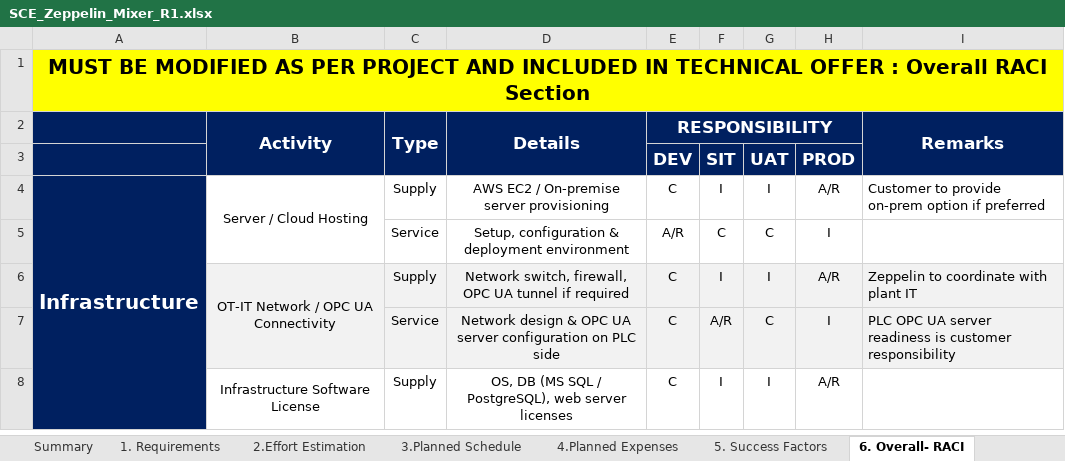
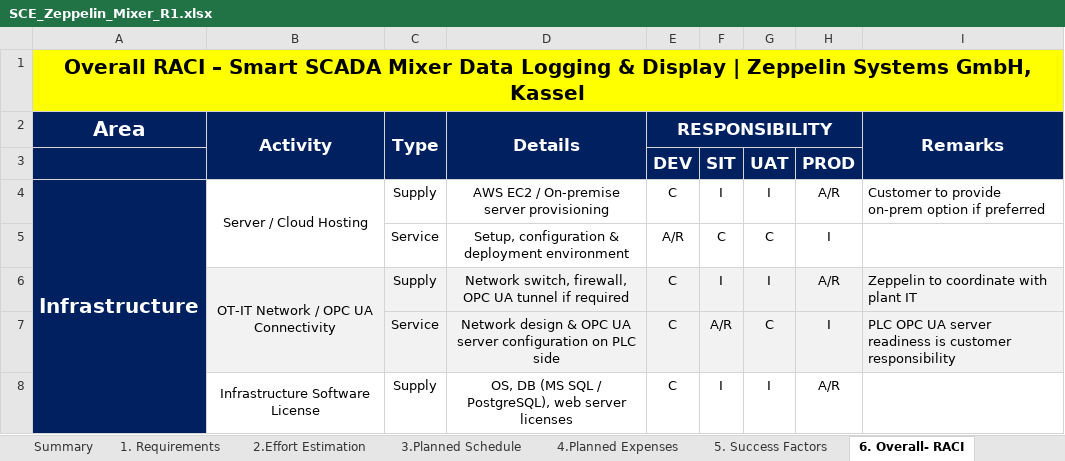
Before and after one commit to Sanjaygoyal997/Enquery, an Excel workbook: SCE_Zeppelin_Mixer_R1.xlsx, sheet 6. Overall- RACI, drawn as a sheet; only a part is shown; values as stored, in another font and other column widths than the file's, no borders; the diff names each change by its address in the sheet, - before the commit and + after, or states it on an @@ line.

```diff
--- a/SCE_Zeppelin_Mixer_R1.xlsx (sheet 6. Overall- RACI)
+++ b/SCE_Zeppelin_Mixer_R1.xlsx (sheet 6. Overall- RACI)
-A1 (Area): MUST BE MODIFIED AS PER PROJECT AND INCLUDED IN TECHNICAL OFFER : Overall RACI Section
+A1 (Area): Overall RACI – Smart SCADA Mixer Data Logging & Display | Zeppelin Systems GmbH, Kassel
-A2: (empty)
+A2: Area
```
Also changed, not shown: sheet 7. Project RACI.
